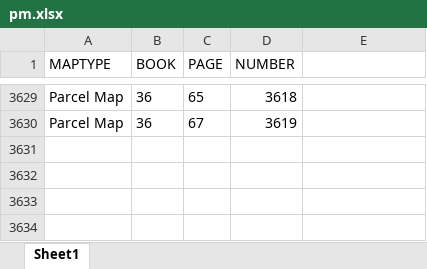
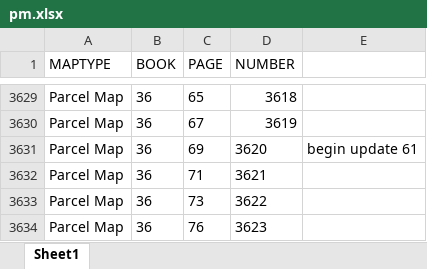
Before and after one commit to chasmack/hummaps-admin, an Excel workbook: data/pm.xlsx, sheet Sheet1, drawn as a sheet; only a part is shown, gaps mark what is left out; values as stored, in another font and other column widths than the file's, no borders; table styles not drawn; the diff names each change by its address in the sheet, - before the commit and + after, or states it on an @@ line.

```diff
--- a/data/pm.xlsx (sheet Sheet1)
+++ b/data/pm.xlsx (sheet Sheet1)
+row 3631: Parcel Map | 36 | 69 | 3620 | begin update 61
+row 3632: Parcel Map | 36 | 71 | 3621
+row 3633: Parcel Map | 36 | 73 | 3622
+row 3634: Parcel Map | 36 | 76 | 3623
```
Also changed, not shown: data/map.xlsx, data/surveyor.xlsx, 7 other files.
